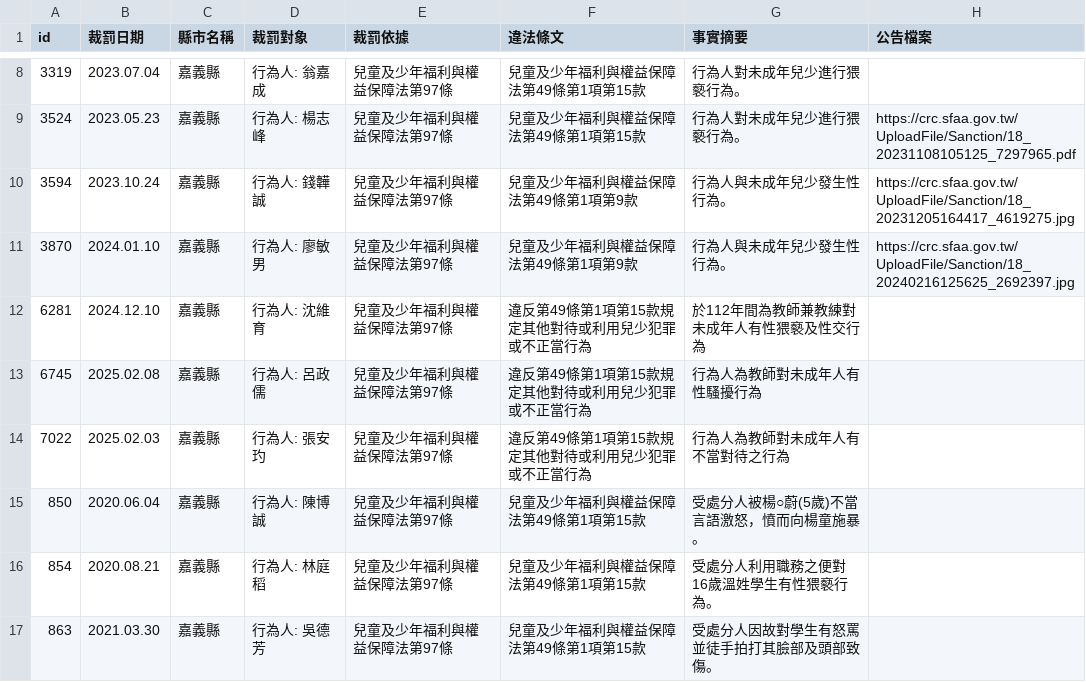
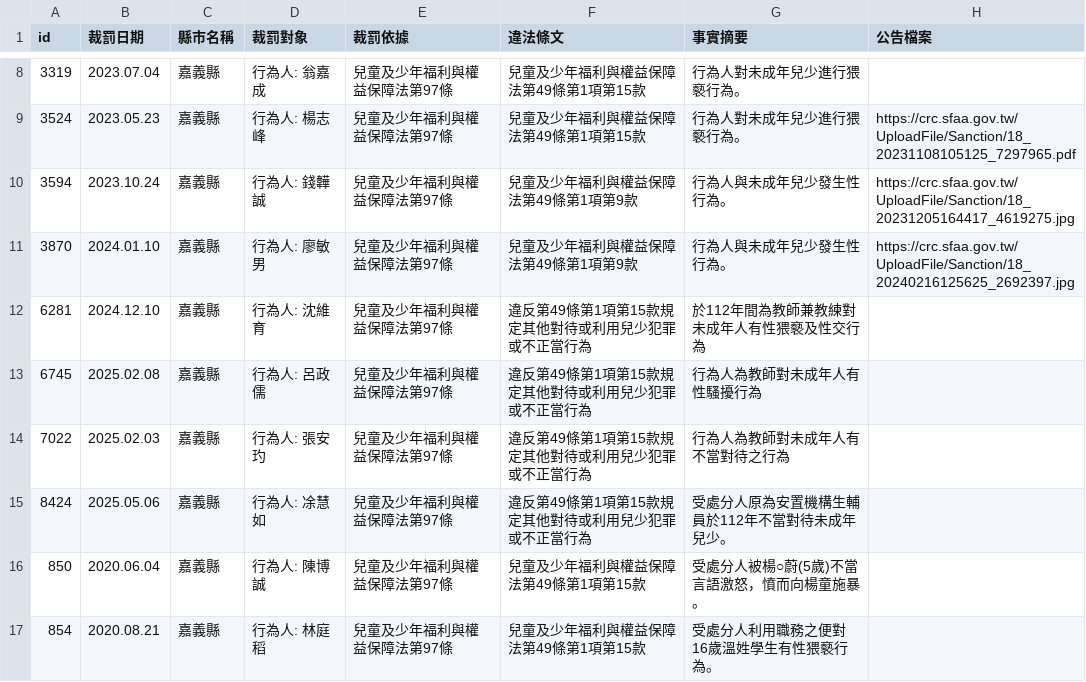
Before and after one commit to kiang/crc.sfaa.gov.tw, a CSV file: data/嘉義縣.csv, drawn as a sheet; only a part is shown, gaps mark what is left out; the shorter side is filled out with more unchanged rows; the diff names each change by its address in the sheet, - before the commit and + after, or states it on an @@ line.

```diff
--- a/data/嘉義縣.csv
+++ b/data/嘉義縣.csv
+row 15: 8424 | 2025.05.06 | 嘉義縣 | 行為人: 凃慧如 | 兒童及少年福利與權益保障法第97條 | 違反第49條第1項第15款規定其他對待或利用兒少犯罪或不正當行為 | 受處分人原為安置機構生輔員於112年不當對待未成年兒少。
```
Also changed, not shown: 2 other files.
